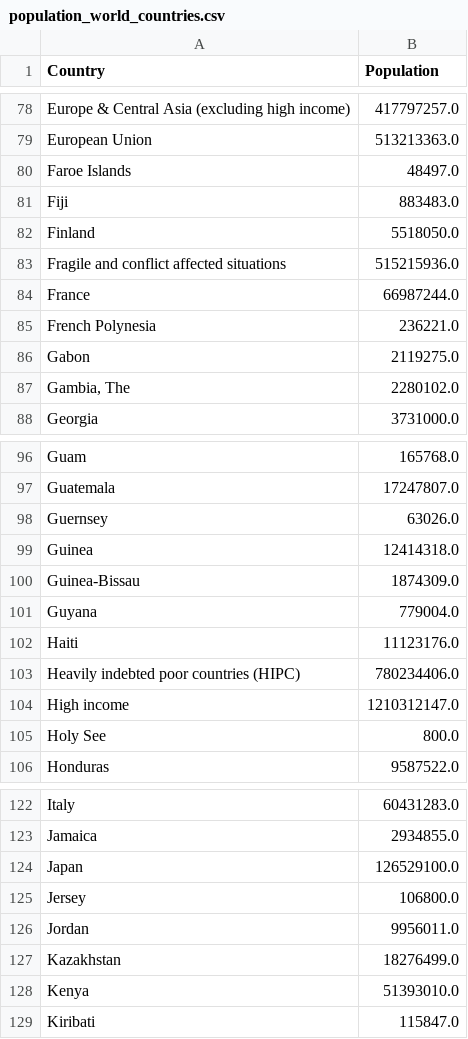
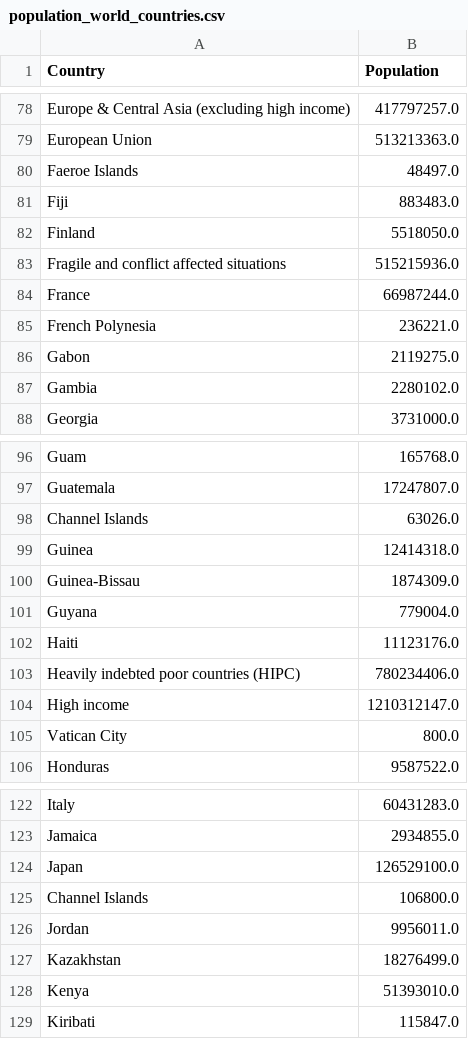
Before and after one commit to matteoledri/covid19, a CSV file: population_world_countries.csv, drawn as a sheet; only a part is shown, gaps mark what is left out; the diff covers the shown part only.

```diff
--- a/population_world_countries.csv
+++ b/population_world_countries.csv
@@ -79,3 +79,3 @@ Europe & Central Asia (excluding high income),417797257.0
 European Union,513213363.0
-Faroe Islands,48497.0
+Faeroe Islands,48497.0
 Fiji,883483.0
@@ -86,3 +86,3 @@ French Polynesia,236221.0
 Gabon,2119275.0
-"Gambia, The",2280102.0
+Gambia,2280102.0
 Georgia,3731000.0
@@ -97,3 +97,3 @@ Guam,165768.0
 Guatemala,17247807.0
-Guernsey,63026.0
+Channel Islands,63026.0
 Guinea,12414318.0
@@ -104,3 +104,3 @@ Heavily indebted poor countries (HIPC),780234406.0
 High income,1210312147.0
-Holy See,800.0
+Vatican City,800.0
 Honduras,9587522.0
@@ -124,3 +124,3 @@ Jamaica,2934855.0
 Japan,126529100.0
-Jersey,106800.0
+Channel Islands,106800.0
 Jordan,9956011.0
```
Also changed, not shown: 13 edited cells elsewhere in this file, 1 other file.
